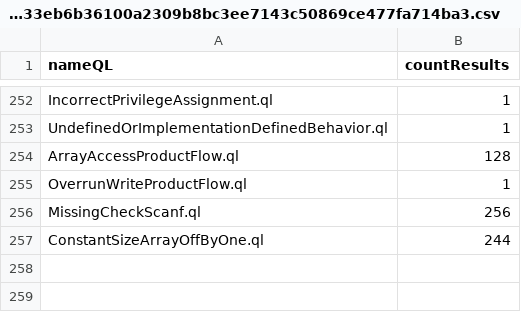
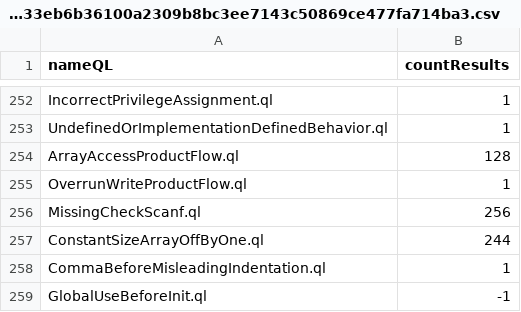
Before and after one commit to gergimentr/alldb, a CSV file: results/455b7265498f623e1a2a417474dc6ec3271443b16a5138820e296bf924c578ead18e9cbfee9743c2d033eb6b36100a2309b8bc3ee7143c50869ce477fa714ba3.csv, drawn as a sheet; only a part is shown, gaps mark what is left out.

```diff
--- a/results/455b7265498f623e1a2a417474dc6ec3271443b16a5138820e296bf924c578ead18e9cbfee9743c2d033eb6b36100a2309b8bc3ee7143c50869ce477fa714ba3.csv
+++ b/results/455b7265498f623e1a2a417474dc6ec3271443b16a5138820e296bf924c578ead18e9cbfee9743c2d033eb6b36100a2309b8bc3ee7143c50869ce477fa714ba3.csv
@@ -257 +257,3 @@ MissingCheckScanf.ql,256
 ConstantSizeArrayOffByOne.ql,244
+CommaBeforeMisleadingIndentation.ql,1
+GlobalUseBeforeInit.ql,-1
```
Also changed, not shown: results/25d4a3cb8ac995c796cf16950532cdef4648306367d8443e901c20f57be35094cd028227d9f39da89a792014ebcac22762e62625ac0d8fed44f8de6714d18735.csv, results/7ae07a0204b4b58202e7f71cb2fcde4456a4cc0fdad54c1043634538535a21aba54afee5893f4648885eed31c801823dbbc5232879d5bbba4412b2e93dc4e186.csv, 10 other files.
